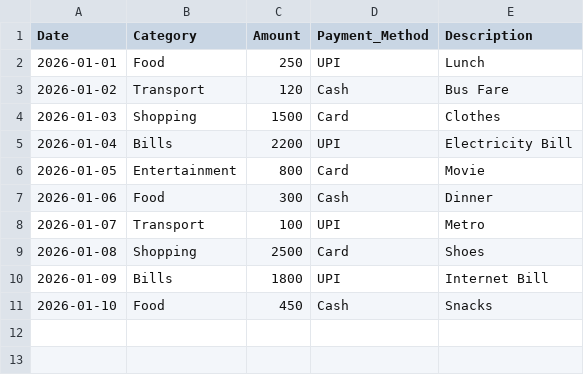
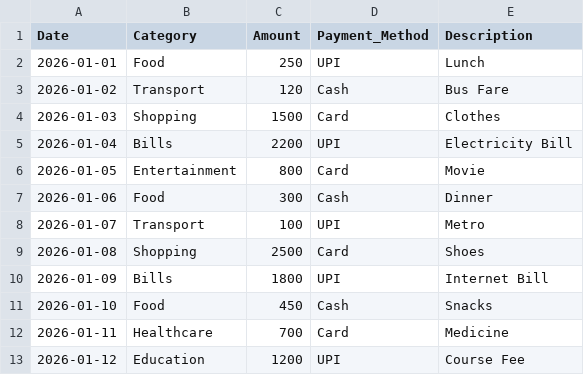
Before and after one commit to kishorkumar173/Personal-Expense-Tracker-Visualization, a CSV file: data/expenses.csv, drawn as a sheet.

Commit message:
Completed Streamlit expense tracker dashboard

```diff
--- a/data/expenses.csv
+++ b/data/expenses.csv
@@ -11 +11,3 @@ Date,Category,Amount,Payment_Method,Description
 2026-01-10,Food,450,Cash,Snacks
+2026-01-11,Healthcare,700,Card,Medicine
+2026-01-12,Education,1200,UPI,Course Fee
```
Also changed, not shown: 5 other files.
